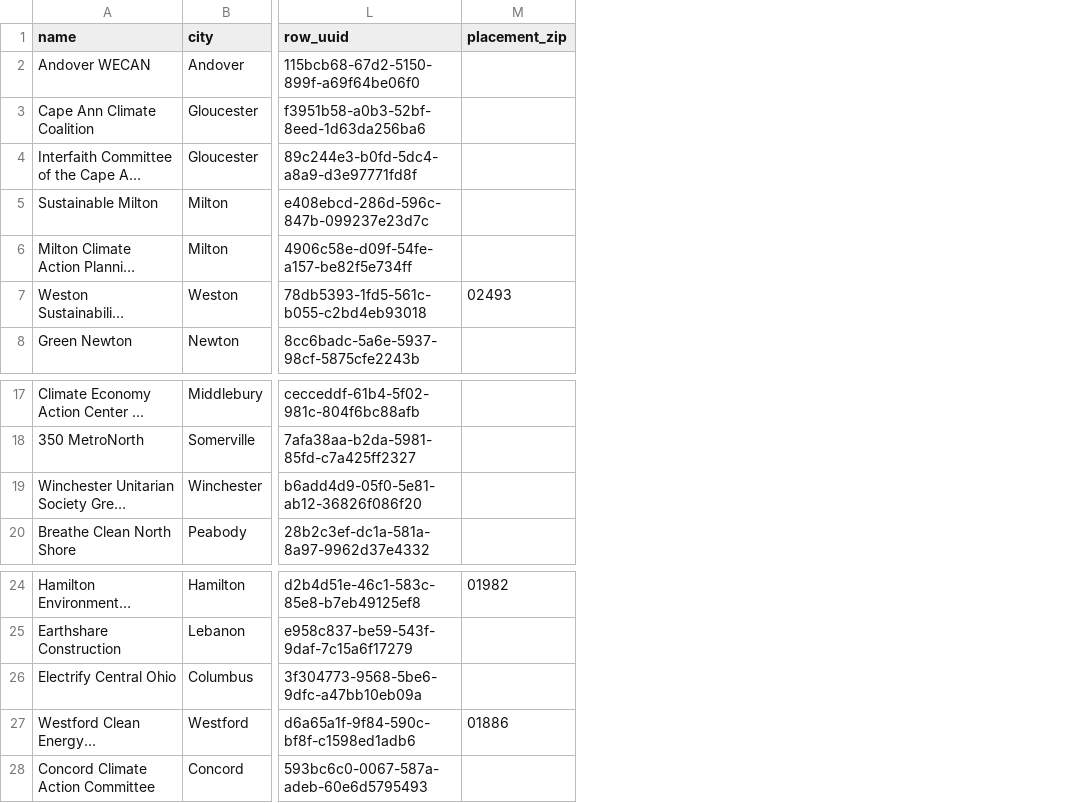
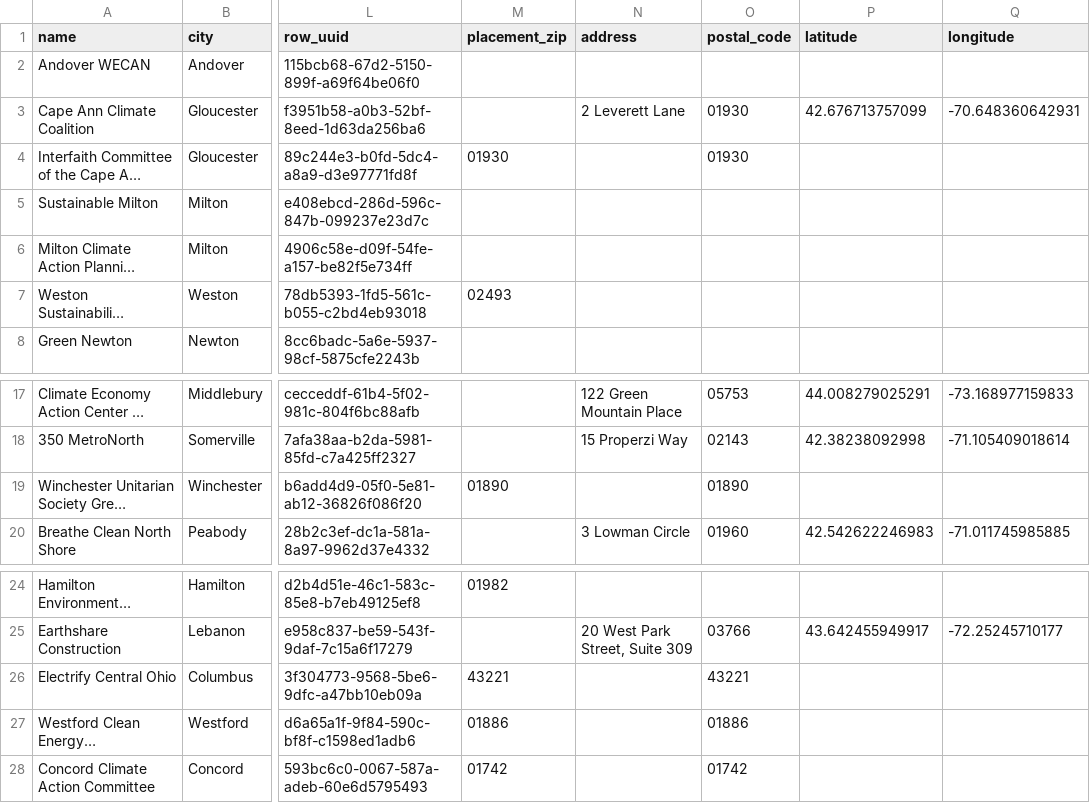
Before and after one commit to shivamshinde123/climate-org-map-test, a CSV file: Data/Survey/survey-organizations.csv, drawn as a sheet; only a part is shown, gaps mark what is left out; long unchanged cells end in …; the diff names each change by its address in the sheet, - before the commit and + after, or states it on an @@ line.

```diff
--- a/Data/Survey/survey-organizations.csv
+++ b/Data/Survey/survey-organizations.csv
+column N (address), row 3: 2 Leverett Lane; rows 17-20: 122 Green Mountain Place | 15 Properzi Way |  | 3 Lowman Circle; row 25: 20 West Park Street, Suite 309
+column O (postal_code), rows 3-4: 01930 | 01930; rows 17-20: 05753 | 02143 | 01890 | 01960; rows 25-28: 03766 | 43221 | 01886 | 01742
+column P (latitude), row 3: 42.676713757099; rows 17-20: 44.008279025291 | 42.38238092998 |  | 42.542622246983; row 25: 43.642455949917
+column Q (longitude), row 3: -70.648360642931; rows 17-20: -73.168977159833 | -71.105409018614 |  | -71.011745985885; row 25: -72.25245710177
-M4 (placement_zip): (empty)
+M4 (placement_zip): 01930
-M19 (placement_zip): (empty)
+M19 (placement_zip): 01890
-M26 (placement_zip): (empty)
+M26 (placement_zip): 43221
-M28 (placement_zip): (empty)
+M28 (placement_zip): 01742
```
Also changed, not shown: 6 other files.
